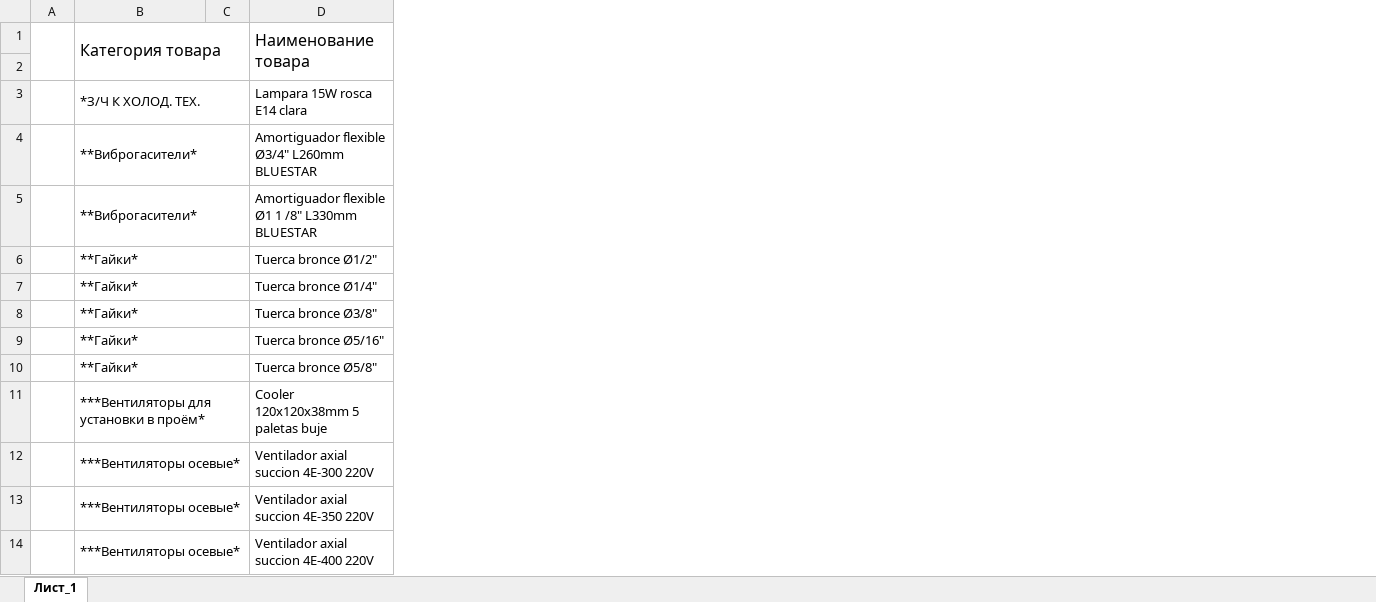
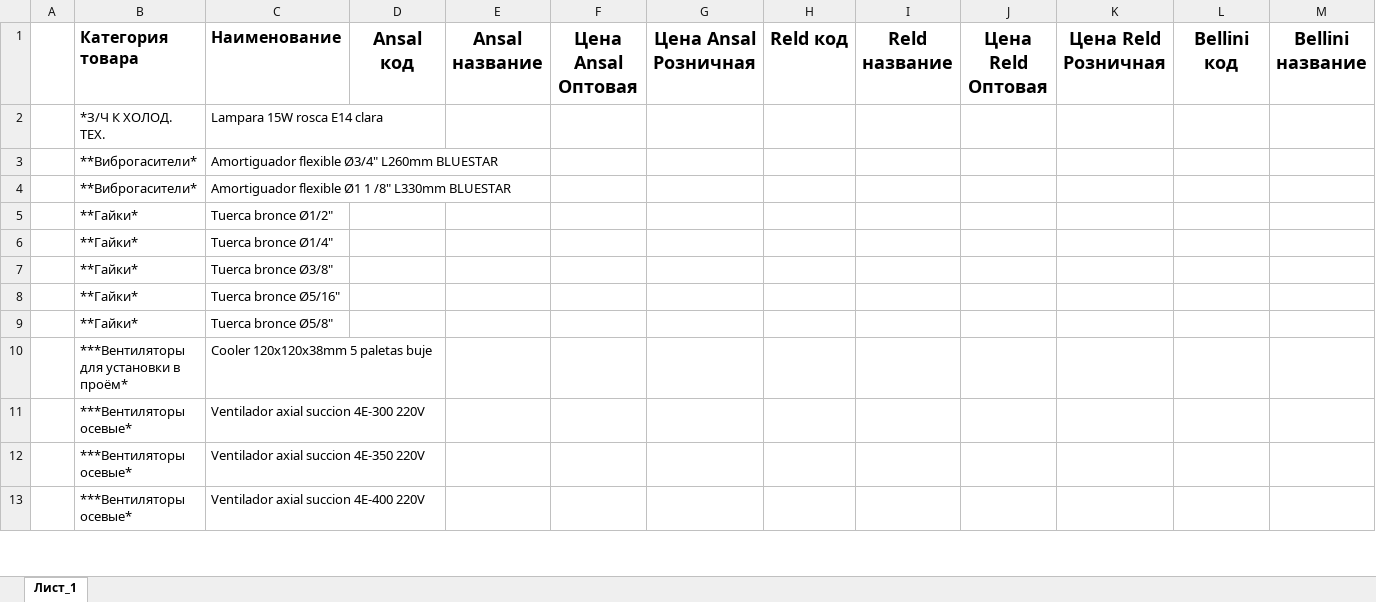
Before and after one commit to ReptiloidAnunak/sbt_prices_parser, an Excel workbook: documentation/all_prods.xlsx, sheet Лист_1, drawn as a sheet; only a part is shown; values as stored, in another font and other column widths than the file's, no borders; removed rows and columns are numbered as before the commit, all else as after; rows hold the shown columns only; the diff covers the shown part only; the diff names each change by its address in the sheet, - before the commit and + after, or states it on an @@ line.

```diff
--- a/documentation/all_prods.xlsx (sheet Лист_1)
+++ b/documentation/all_prods.xlsx (sheet Лист_1)
-column C, empty
+column D, row 1: Ansal код
+column E, row 1: Ansal название
+column F, row 1: Цена Ansal Оптовая
+column G, row 1: Цена Ansal Розничная
+column H, row 1: Reld код
+column I, row 1: Reld название
+column J, row 1: Цена Reld Оптовая
+column K, row 1: Цена Reld Розничная
+column L, row 1: Bellini код
+column M, row 1: Bellini название
-A1:A2 merged
-B1 bold: off
+B1 bold: on
-B1:C2 merged
-C1: Наименование товара
+C1: Наименование
-C1 bold: off
+C1 bold: on
-D1:D2 merged
-row 2: (empty)
-B3:C3 merged
-B4:C4 merged
-B5:C5 merged
-B6:C6 merged
-B7:C7 merged
-B8:C8 merged
-B9:C9 merged
-B10:C10 merged
-B11:C11 merged
-B12:C12 merged
-B13:C13 merged
-B14:C14 merged
```
Also changed, not shown: 3 added columns and merged cells elsewhere in this sheet, 16 other files.
